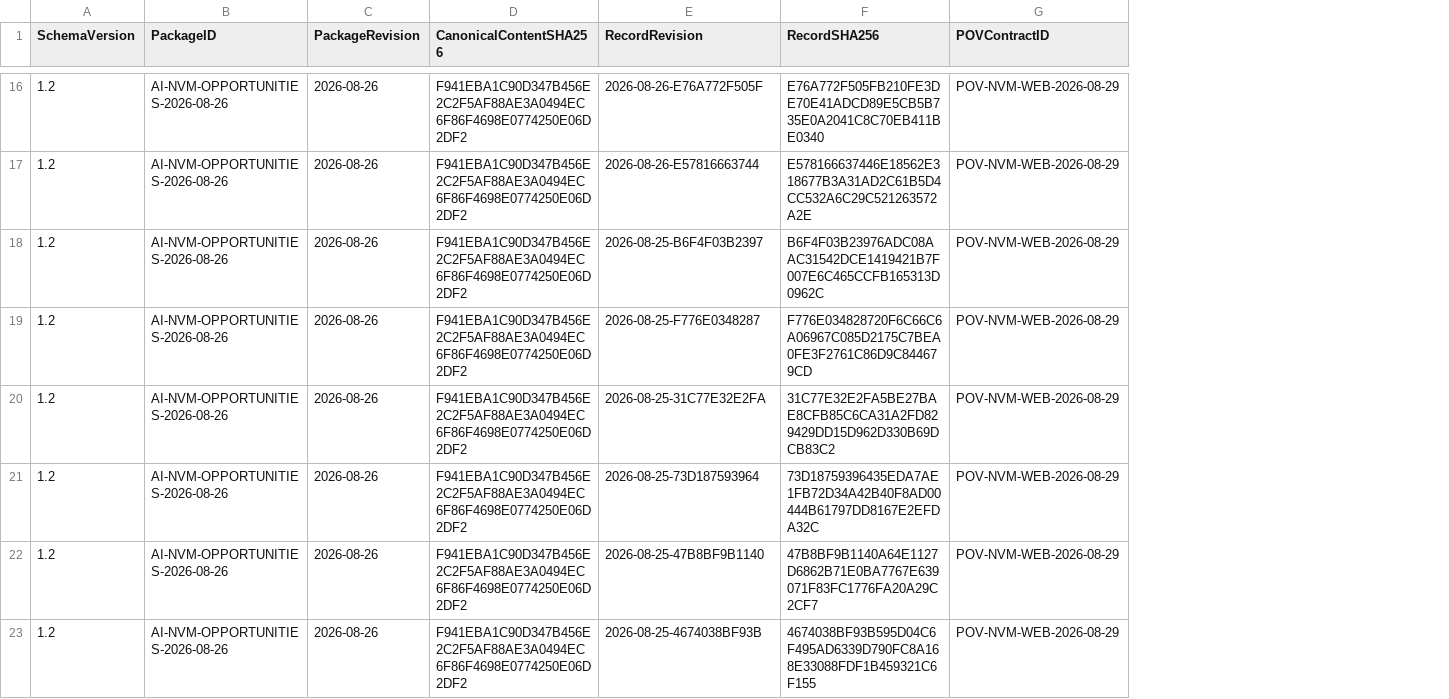
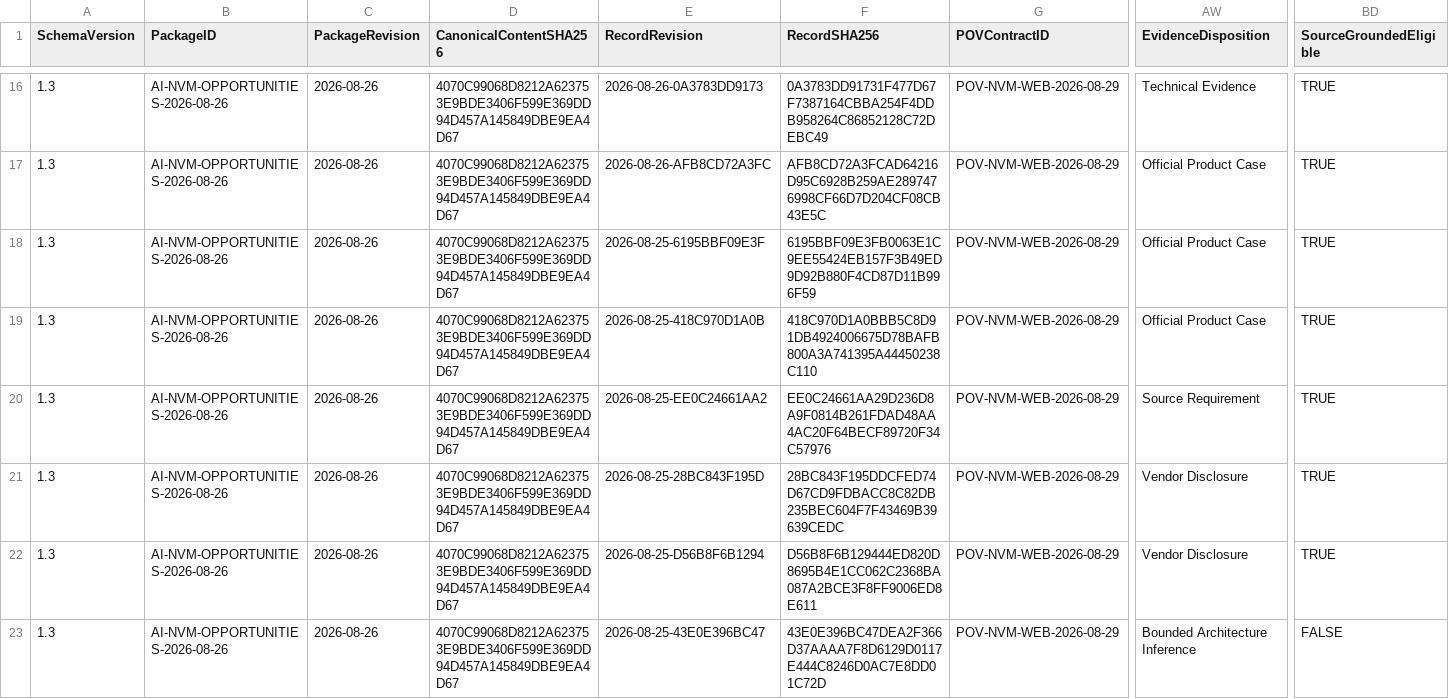
Before and after one commit to SamHuang68/nvm-knowledge-hub, a CSV file: data/ai-nvm-sharepoint-import.csv, drawn as a sheet; only a part is shown, gaps mark what is left out; the diff covers the shown part only; the diff names each change by its address in the sheet, - before the commit and + after, or states it on an @@ line.

```diff
--- a/data/ai-nvm-sharepoint-import.csv
+++ b/data/ai-nvm-sharepoint-import.csv
+column AW (EvidenceDisposition), rows 16-23: Technical Evidence | Official Product Case | Official Product Case | Official Product Case | Source Requirement | Vendor Disclosure | Vendor Disclosure | Bounded Architecture Inference
+column BD (SourceGroundedEligible), rows 16-23: TRUE | TRUE | TRUE | TRUE | TRUE | TRUE | TRUE | FALSE
-A16:A23 (SchemaVersion): 1.2
+A16:A23 (SchemaVersion): 1.3
-D16:D23 (CanonicalContentSHA256): F941EBA1C90D347B456E2C2F5AF88AE3A0494EC6F86F4698E0774250E06D2DF2
+D16:D23 (CanonicalContentSHA256): 4070C99068D8212A623753E9BDE3406F599E369DD94D457A145849DBE9EA4D67
-E16 (RecordRevision): 2026-08-26-E76A772F505F
+E16 (RecordRevision): 2026-08-26-0A3783DD9173
-F16 (RecordSHA256): E76A772F505FB210FE3DE70E41ADCD89E5CB5B735E0A2041C8C70EB411BE0340
+F16 (RecordSHA256): 0A3783DD91731F477D67F7387164CBBA254F4DDB958264C86852128C72DEBC49
-E17 (RecordRevision): 2026-08-26-E57816663744
+E17 (RecordRevision): 2026-08-26-AFB8CD72A3FC
-F17 (RecordSHA256): E578166637446E18562E318677B3A31AD2C61B5D4CC532A6C29C521263572A2E
+F17 (RecordSHA256): AFB8CD72A3FCAD64216D95C6928B259AE2897476998CF66D7D204CF08CB43E5C
-E18 (RecordRevision): 2026-08-25-B6F4F03B2397
+E18 (RecordRevision): 2026-08-25-6195BBF09E3F
-F18 (RecordSHA256): B6F4F03B23976ADC08AAC31542DCE1419421B7F007E6C465CCFB165313D0962C
+F18 (RecordSHA256): 6195BBF09E3FB0063E1C9EE55424EB157F3B49ED9D92B880F4CD87D11B996F59
-E19 (RecordRevision): 2026-08-25-F776E0348287
+E19 (RecordRevision): 2026-08-25-418C970D1A0B
-F19 (RecordSHA256): F776E034828720F6C66C6A06967C085D2175C7BEA0FE3F2761C86D9C844679CD
+F19 (RecordSHA256): 418C970D1A0BBB5C8D91DB4924006675D78BAFB800A3A741395A44450238C110
-E20 (RecordRevision): 2026-08-25-31C77E32E2FA
+E20 (RecordRevision): 2026-08-25-EE0C24661AA2
-F20 (RecordSHA256): 31C77E32E2FA5BE27BAE8CFB85C6CA31A2FD829429DD15D962D330B69DCB83C2
+F20 (RecordSHA256): EE0C24661AA29D236D8A9F0814B261FDAD48AA4AC20F64BECF89720F34C57976
-E21 (RecordRevision): 2026-08-25-73D187593964
+E21 (RecordRevision): 2026-08-25-28BC843F195D
-F21 (RecordSHA256): 73D18759396435EDA7AE1FB72D34A42B40F8AD00444B61797DD8167E2EFDA32C
+F21 (RecordSHA256): 28BC843F195DDCFED74D67CD9FDBACC8C82DB235BEC604F7F43469B39639CEDC
-E22 (RecordRevision): 2026-08-25-47B8BF9B1140
+E22 (RecordRevision): 2026-08-25-D56B8F6B1294
-F22 (RecordSHA256): 47B8BF9B1140A64E1127D6862B71E0BA7767E639071F83FC1776FA20A29C2CF7
+F22 (RecordSHA256): D56B8F6B129444ED820D8695B4E1CC062C2368BA087A2BCE3F8FF9006ED8E611
-E23 (RecordRevision): 2026-08-25-4674038BF93B
+E23 (RecordRevision): 2026-08-25-43E0E396BC47
-F23 (RecordSHA256): 4674038BF93B595D04C6F495AD6339D790FC8A168E33088FDF1B459321C6F155
+F23 (RecordSHA256): 43E0E396BC47DEA2F366D37AAAA7F8D6129D0117E444C8246D0AC7E8DD01C72D
```
Also changed, not shown: 112 edited cells elsewhere in this file, data/ai-nvm-research-intake.csv, data/oip-sharepoint-import.csv, 23 other files.
